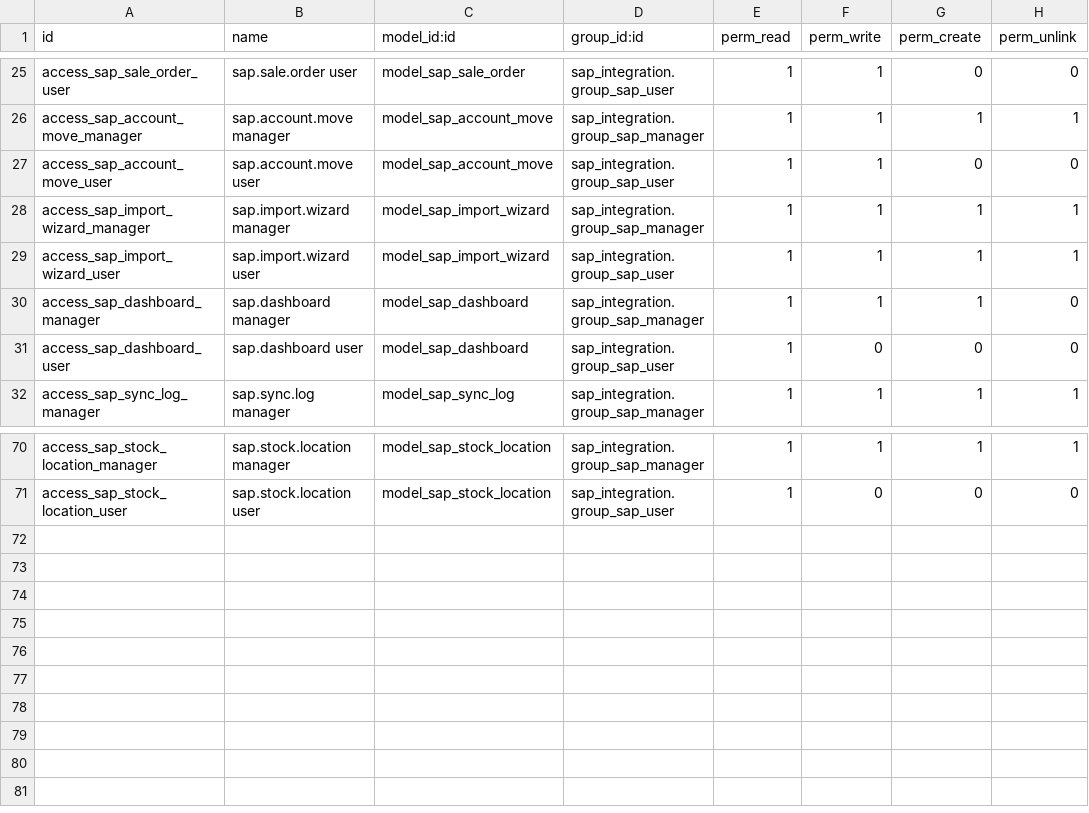
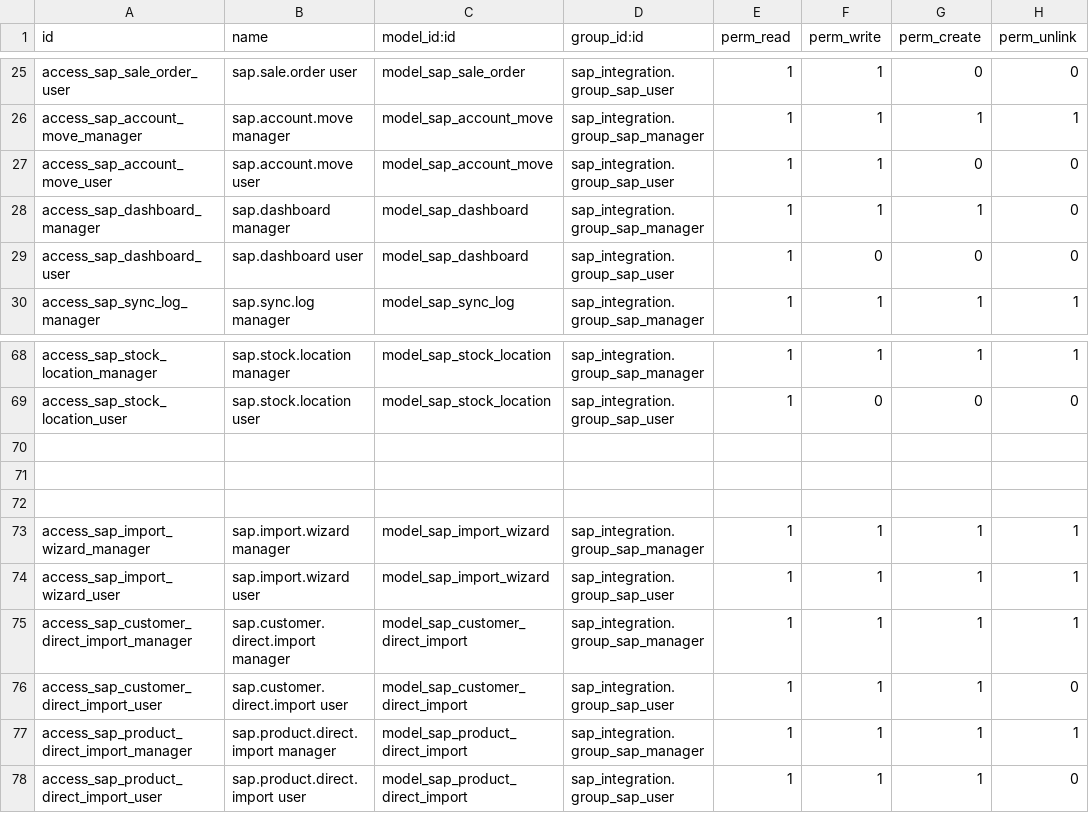
Before and after one commit to alhamza7/omarware, a CSV file: addons/sap_integration/security/ir.model.access.csv, drawn as a sheet; only a part is shown, gaps mark what is left out.

```diff
--- a/addons/sap_integration/security/ir.model.access.csv
+++ b/addons/sap_integration/security/ir.model.access.csv
@@ -27,4 +27,2 @@ access_sap_account_move_manager,sap.account.move manager,model_sap_account_move,
 access_sap_account_move_user,sap.account.move user,model_sap_account_move,sap_integration.group_sap_user,1,1,0,0
-access_sap_import_wizard_manager,sap.import.wizard manager,model_sap_import_wizard,sap_integration.group_sap_manager,1,1,1,1
-access_sap_import_wizard_user,sap.import.wizard user,model_sap_import_wizard,sap_integration.group_sap_user,1,1,1,1
 access_sap_dashboard_manager,sap.dashboard manager,model_sap_dashboard,sap_integration.group_sap_manager,1,1,1,0
@@ -71 +69,10 @@ access_sap_stock_location_manager,sap.stock.location manager,model_sap_stock_loc
 access_sap_stock_location_user,sap.stock.location user,model_sap_stock_location,sap_integration.group_sap_user,1,0,0,0
+
+
+
+access_sap_import_wizard_manager,sap.import.wizard manager,model_sap_import_wizard,sap_integration.group_sap_manager,1,1,1,1
+access_sap_import_wizard_user,sap.import.wizard user,model_sap_import_wizard,sap_integration.group_sap_user,1,1,1,1
+access_sap_customer_direct_import_manager,sap.customer.direct.import manager,model_sap_customer_direct_import,sap_integration.group_sap_manager,1,1,1,1
+access_sap_customer_direct_import_user,sap.customer.direct.import user,model_sap_customer_direct_import,sap_integration.group_sap_user,1,1,1,0
+access_sap_product_direct_import_manager,sap.product.direct.import manager,model_sap_product_direct_import,sap_integration.group_sap_manager,1,1,1,1
+access_sap_product_direct_import_user,sap.product.direct.import user,model_sap_product_direct_import,sap_integration.group_sap_user,1,1,1,0
```
Also changed, not shown: 44 other files.
